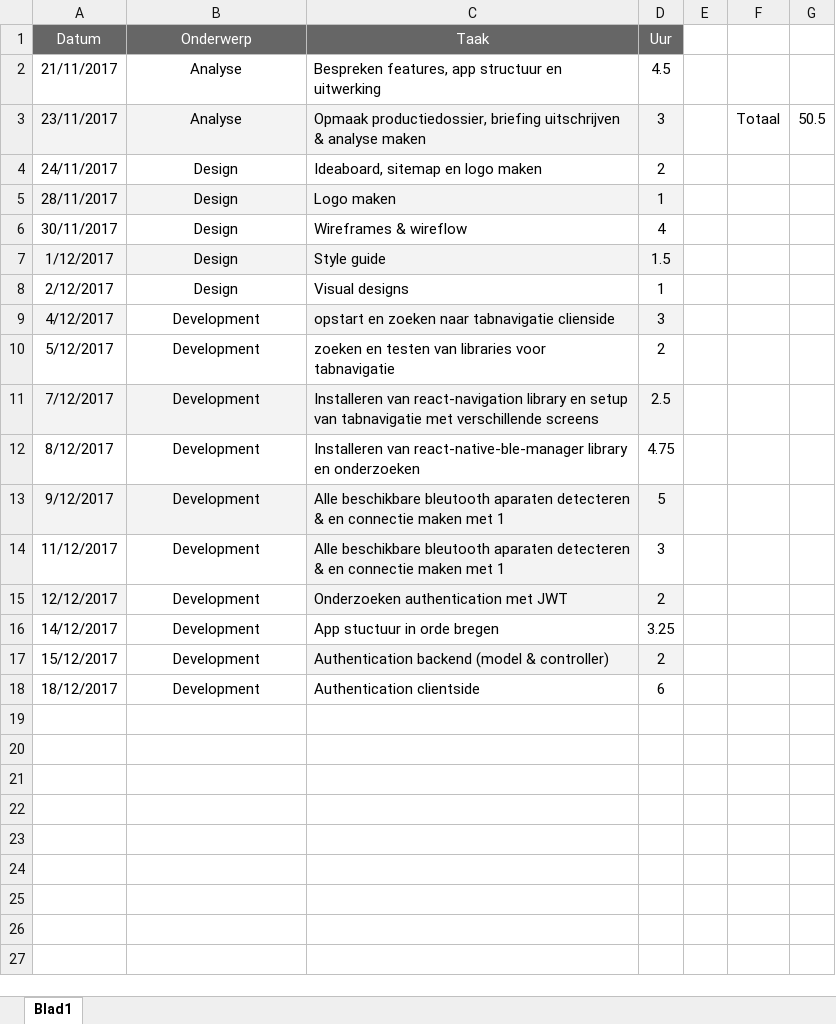
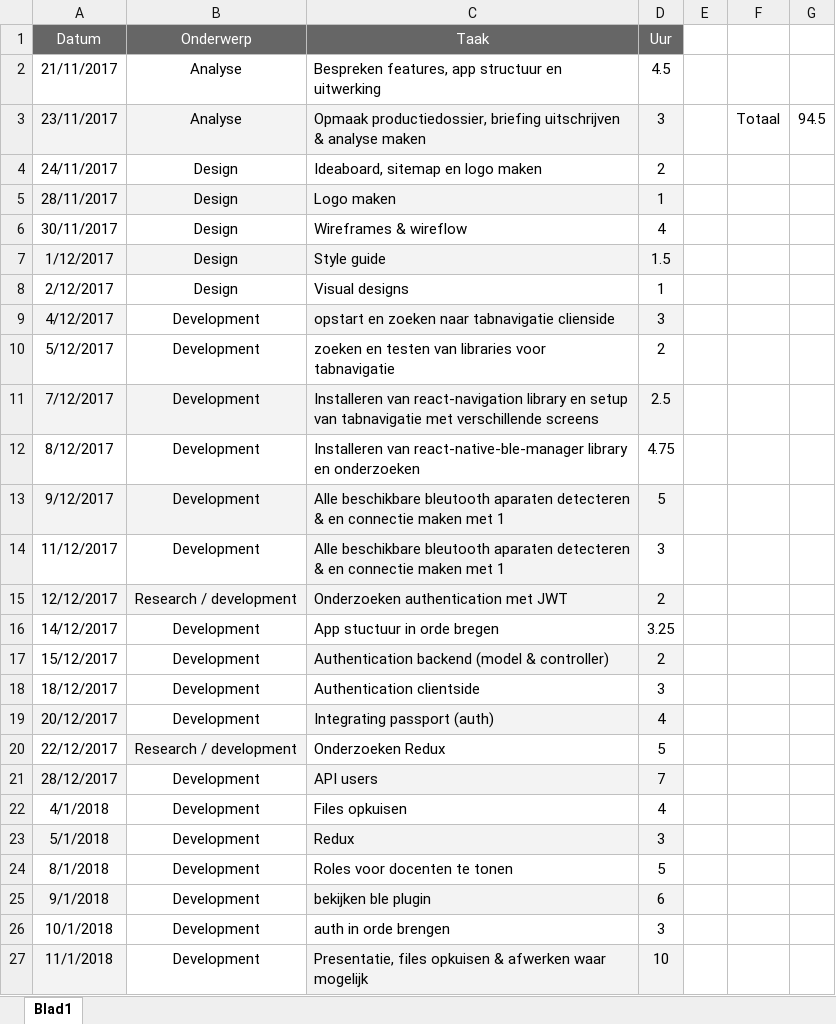
Before and after one commit to gdmgent-1718-wot/sense-me, an Excel workbook: doc/Timesheet_Lee_Van_Hecke.xlsx, sheet Blad1, drawn as a sheet; values as stored, in another font and other column widths than the file's, no borders; charts and pictures and conditional formats not drawn; the diff names each change by its address in the sheet, - before the commit and + after, or states it on an @@ line.

Commit message:
Timesheet update en presentatie

```diff
--- a/doc/Timesheet_Lee_Van_Hecke.xlsx (sheet Blad1)
+++ b/doc/Timesheet_Lee_Van_Hecke.xlsx (sheet Blad1)
-G3: 50.5
+G3: 94.5
-B15 (Onderwerp): Development
+B15 (Onderwerp): Research / development
-B15 fill: none
+B15 fill: #F3F3F3
-D18 (Uur): 6
+D18 (Uur): 3
+row 19: 20/12/2017 | Development | Integrating passport (auth) | 4
+row 20: 22/12/2017 | Research / development | Onderzoeken Redux | 5
+row 21: 28/12/2017 | Development | API users | 7
+row 22: 4/1/2018 | Development | Files opkuisen | 4
+row 23: 5/1/2018 | Development | Redux | 3
+row 24: 8/1/2018 | Development | Roles voor docenten te tonen | 5
+row 25: 9/1/2018 | Development | bekijken ble plugin | 6
+row 26: 10/1/2018 | Development | auth in orde brengen | 3
+row 27: 11/1/2018 | Development | Presentatie, files opkuisen & afwerken waar mogelijk | 10
```
Also changed, not shown: 8 other files.
